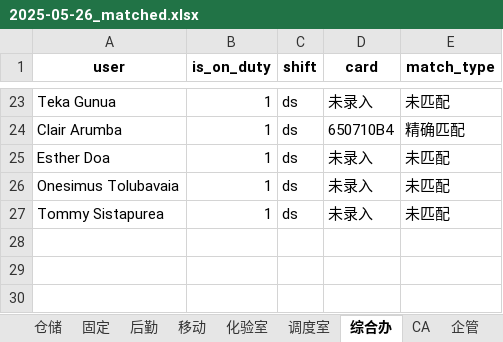
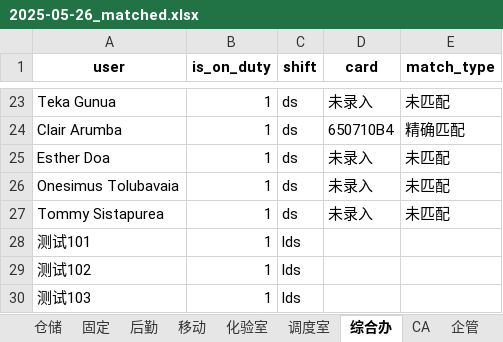
Before and after one commit to PlxloYzb/kbkonlinetopup, an Excel workbook: excel/2025-05-26_matched.xlsx, sheet 综合办, drawn as a sheet; only a part is shown, gaps mark what is left out; values as stored, in another font and other column widths than the file's, no borders; the diff names each change by its address in the sheet, - before the commit and + after, or states it on an @@ line.

```diff
--- a/excel/2025-05-26_matched.xlsx (sheet 综合办)
+++ b/excel/2025-05-26_matched.xlsx (sheet 综合办)
+row 28: 测试101 | 1 | lds
+row 29: 测试102 | 1 | lds
+row 30: 测试103 | 1 | lds
```
Also changed, not shown: 1 other file.
